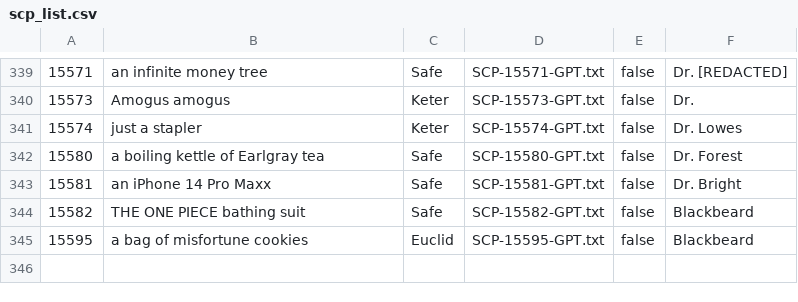
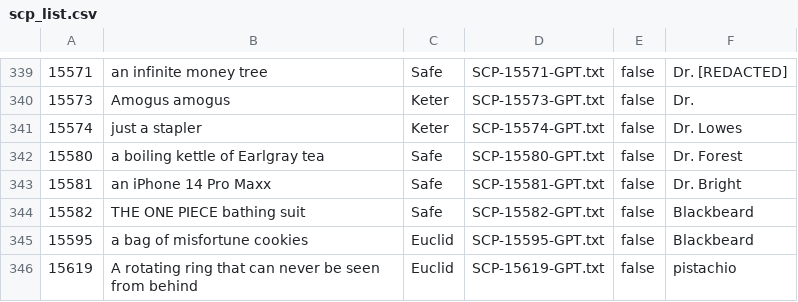
Before and after one commit to thisscpdoesnotexist/SCP-GPT_db, a CSV file: scp_list.csv, drawn as a sheet; only a part is shown, gaps mark what is left out; the diff names each change by its address in the sheet, - before the commit and + after, or states it on an @@ line.

```diff
--- a/scp_list.csv
+++ b/scp_list.csv
+row 346: 15619 | A rotating ring that can never be seen from behind | Euclid | SCP-15619-GPT.txt | false | pistachio
```
Also changed, not shown: 1 other file.
